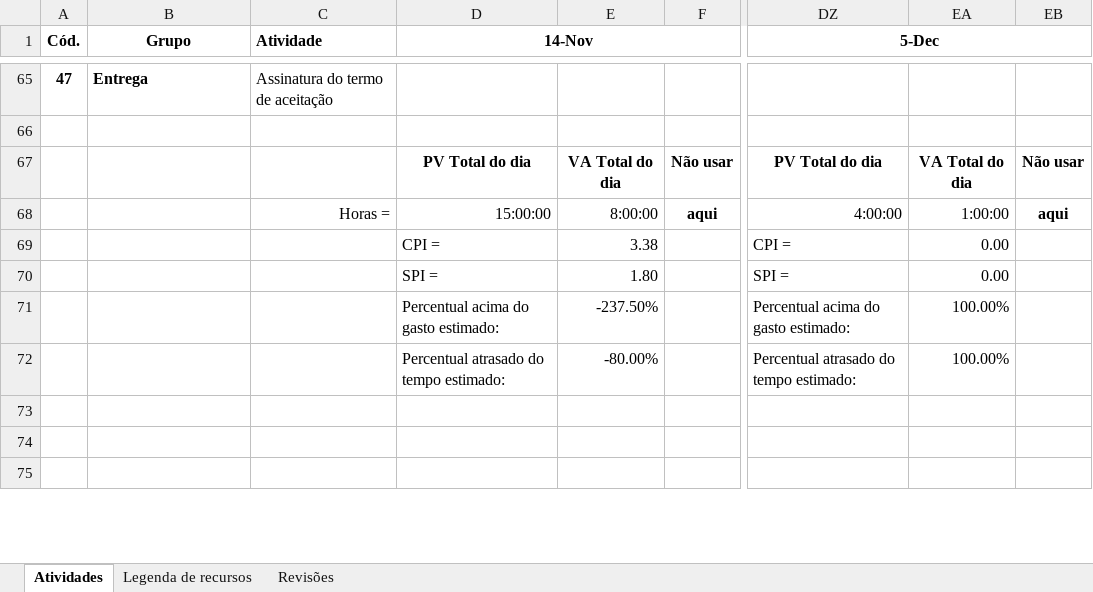
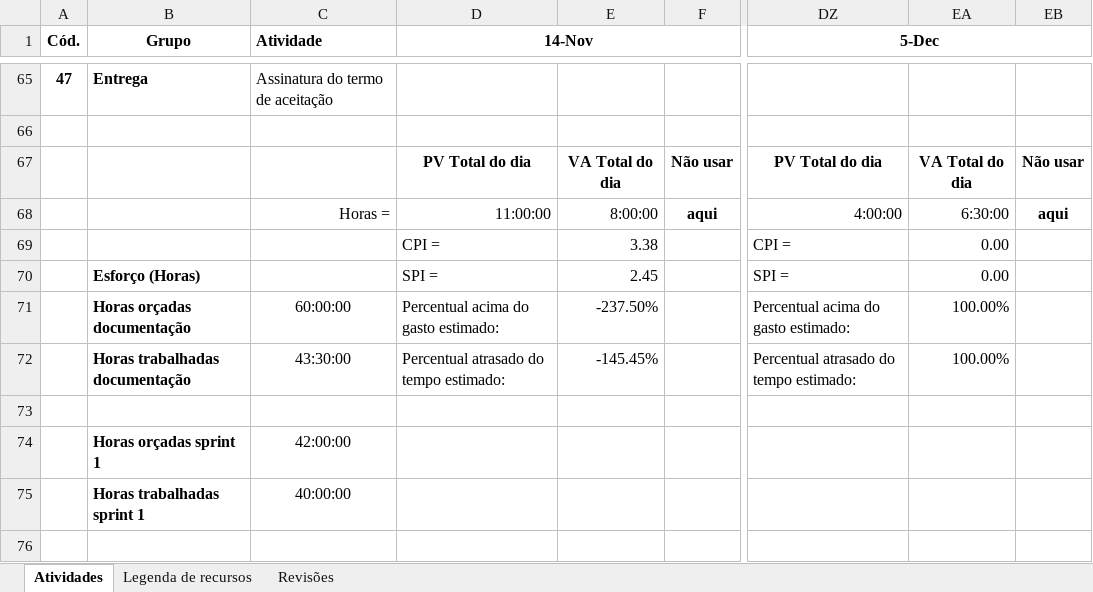
Before and after one commit to PGESUDESC/seguradora, an Excel workbook: Docs/Planilha de atividades/Sistema_Seguradora_Planejamento_de_Atividades_v1.xlsx, sheet Atividades, drawn as a sheet; only a part is shown, gaps mark what is left out; the shorter side is filled out with more unchanged rows; values as stored, in another font and other column widths than the file's, no borders; rows hold the shown columns only; the diff covers the shown part only; the diff names each change by its address in the sheet, - before the commit and + after, or states it on an @@ line.

Commit message:
Conteúdo da atualização: * adicionado alteraçõe sde projeto; * criado totalizaçãod e esforço na planilha de atividades

```diff
--- a/Docs/Planilha de atividades/Sistema_Seguradora_Planejamento_de_Atividades_v1.xlsx (sheet Atividades)
+++ b/Docs/Planilha de atividades/Sistema_Seguradora_Planejamento_de_Atividades_v1.xlsx (sheet Atividades)
-D68 (14-Nov): 15:00:00
+D68 (14-Nov): 11:00:00
-EA68: 1:00:00
+EA68: 6:30:00
-B70 (Grupo): (empty)
+B70 (Grupo): Esforço (Horas)
-E70: 1.80
+E70: 2.45
-B71 (Grupo): (empty)
+B71 (Grupo): Horas orçadas documentação
-C71 (Atividade): (empty)
+C71 (Atividade): 60:00:00
-B72 (Grupo): (empty)
+B72 (Grupo): Horas trabalhadas documentação
-C72 (Atividade): (empty)
+C72 (Atividade): 43:30:00
-E72: -80.00%
+E72: -145.45%
+row 74:  | Horas orçadas sprint 1 | 42:00:00
+row 75:  | Horas trabalhadas sprint 1 | 40:00:00
```
Also changed, not shown: 3 added rows, 4 removed rows, 9 edited cells and cell formats elsewhere in this sheet, 1 other file.
